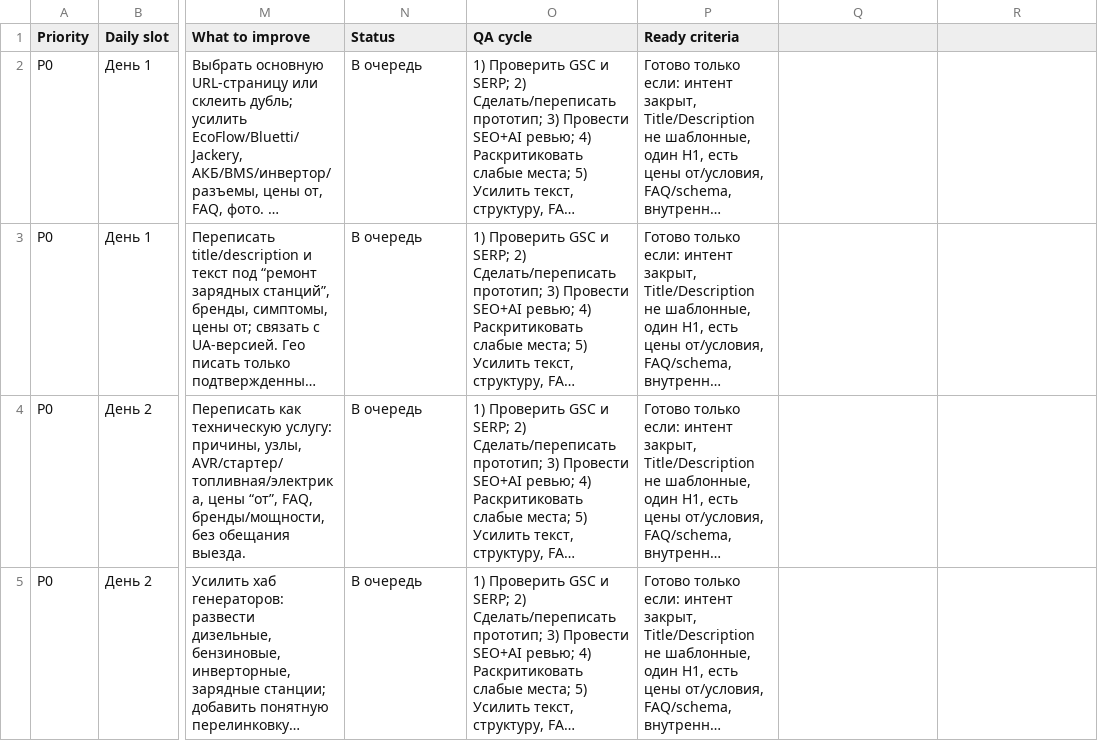
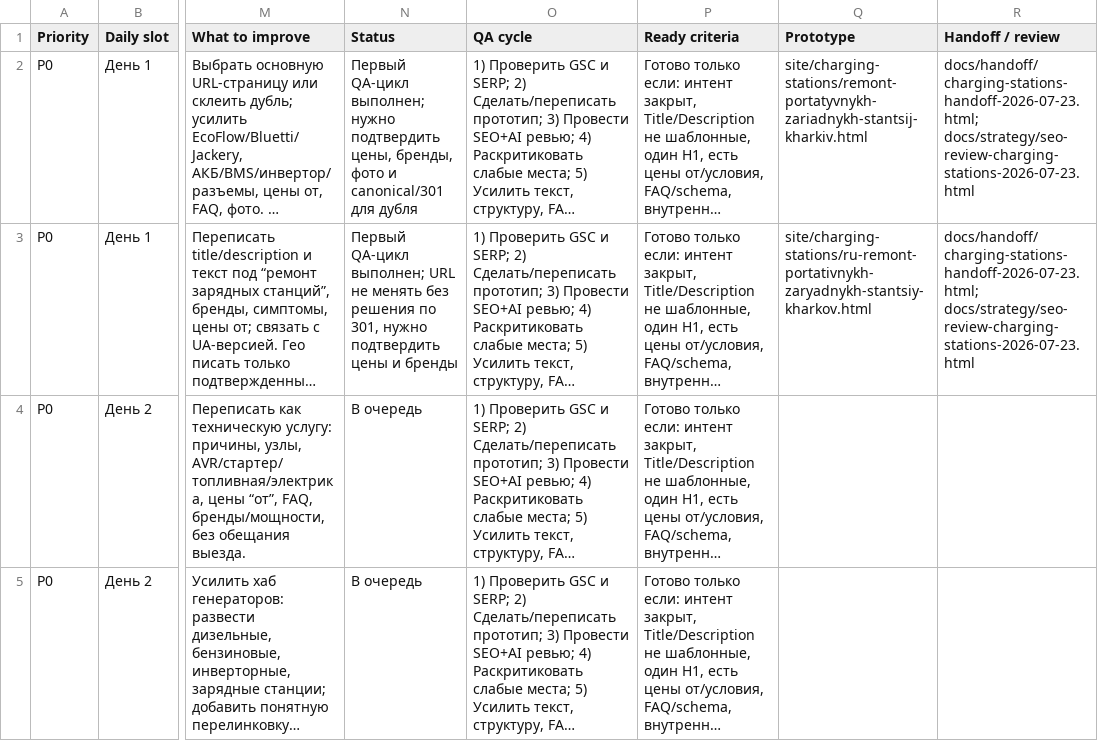
Before and after one commit to Yaroslav775-eng/inservic-seo-2026, a CSV file: project-tracker/second-page-to-first-page-seo-queue-2026-07-23.csv, drawn as a sheet; only a part is shown, gaps mark what is left out; long unchanged cells end in …; the diff names each change by its address in the sheet, - before the commit and + after, or states it on an @@ line.

Commit message:
Add charging stations SEO prototypes

```diff
--- a/project-tracker/second-page-to-first-page-seo-queue-2026-07-23.csv
+++ b/project-tracker/second-page-to-first-page-seo-queue-2026-07-23.csv
-Q1: (empty)
+Q1: Prototype
-R1: (empty)
+R1: Handoff / review
-N2 (Status): В очередь
+N2 (Status): Первый QA-цикл выполнен; нужно подтвердить цены, бренды, фото и canonical/301 для дубля
-Q2 (Prototype): (empty)
+Q2 (Prototype): site/charging-stations/remont-portatyvnykh-zariadnykh-stantsij-kharkiv.html
-R2:R3 (Handoff / review): (empty)
+R2:R3 (Handoff / review): docs/handoff/charging-stations-handoff-2026-07-23.html; docs/strategy/seo-review-charging-stations-2026-07-23.html
-N3 (Status): В очередь
+N3 (Status): Первый QA-цикл выполнен; URL не менять без решения по 301, нужно подтвердить цены и бренды
-Q3 (Prototype): (empty)
+Q3 (Prototype): site/charging-stations/ru-remont-portativnykh-zaryadnykh-stantsiy-kharkov.html
```
Also changed, not shown: 6 other files.
